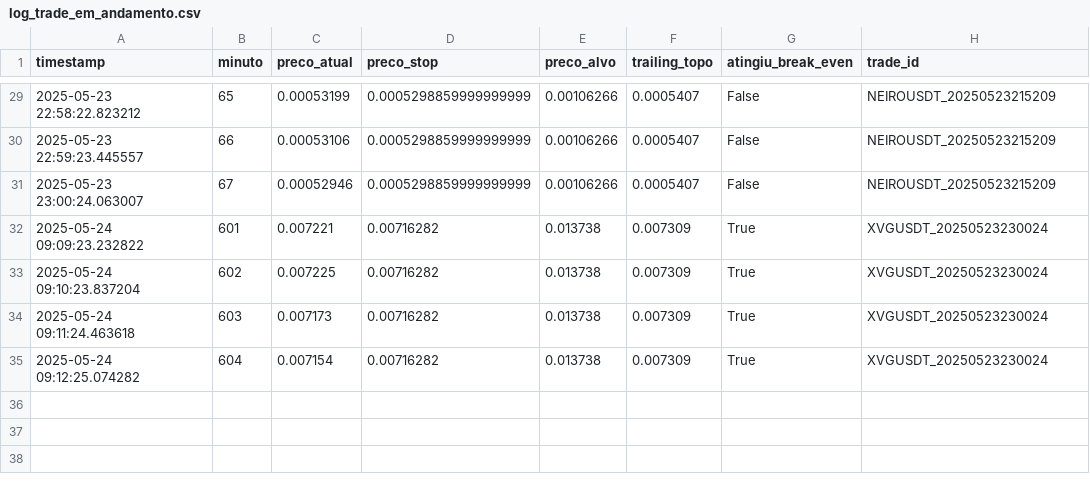
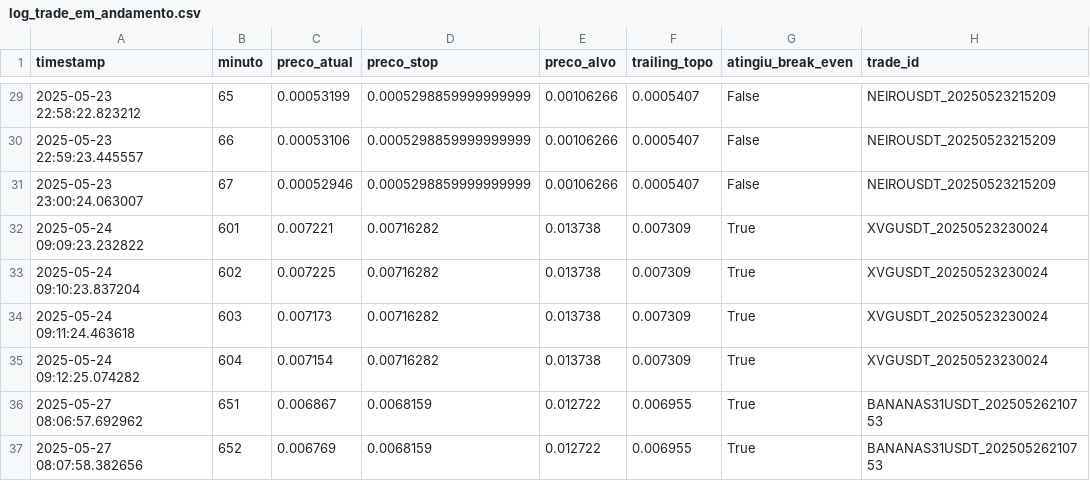
Before and after one commit to miguelmarlon/bot_day_trade, a CSV file: logs/log_trade_em_andamento.csv, drawn as a sheet; only a part is shown, gaps mark what is left out.

```diff
--- a/logs/log_trade_em_andamento.csv
+++ b/logs/log_trade_em_andamento.csv
@@ -35 +35,3 @@ timestamp,minuto,preco_atual,preco_stop,preco_alvo,trailing_topo,atingiu_break_e
 2025-05-24 09:12:25.074282,604,0.007154,0.00716282,0.013738,0.007309,True,XVGUSDT_20250523230024
+2025-05-27 08:06:57.692962,651,0.006867,0.0068159,0.012722,0.006955,True,BANANAS31USDT_20250526210753
+2025-05-27 08:07:58.382656,652,0.006769,0.0068159,0.012722,0.006955,True,BANANAS31USDT_20250526210753
```
Also changed, not shown: 5 other files.
